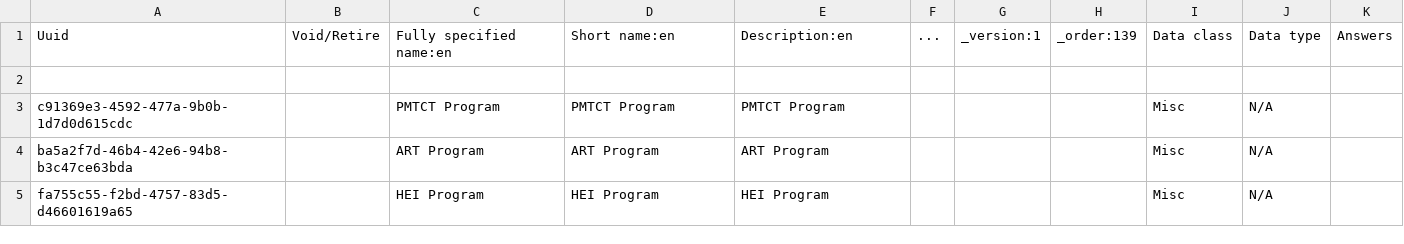
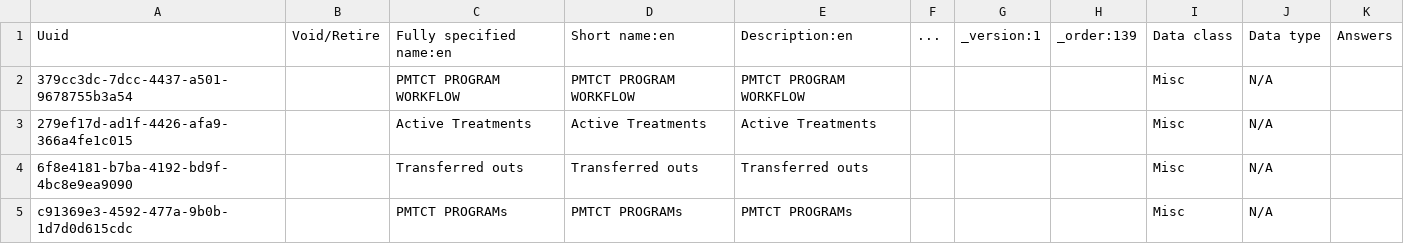
Before and after one commit to IntelliSOFT-Consulting/kspras_metadata, a CSV file: configuration/concepts/programs_concepts.csv, drawn as a sheet.

```diff
--- a/configuration/concepts/programs_concepts.csv
+++ b/configuration/concepts/programs_concepts.csv
@@ -1,5 +1,5 @@
 Uuid,Void/Retire,Fully specified name:en,Short name:en,Description:en,...,_version:1,_order:139,Data class,Data type,Answers
-
-c91369e3-4592-477a-9b0b-1d7d0d615cdc,,PMTCT Program,PMTCT Program,PMTCT Program,,,,Misc,N/A,
-ba5a2f7d-46b4-42e6-94b8-b3c47ce63bda,,ART Program,ART Program,ART Program,,,,Misc,N/A,
-fa755c55-f2bd-4757-83d5-d46601619a65,,HEI Program,HEI Program,HEI Program,,,,Misc,N/A,
+379cc3dc-7dcc-4437-a501-9678755b3a54,,PMTCT PROGRAM WORKFLOW,PMTCT PROGRAM WORKFLOW,PMTCT PROGRAM WORKFLOW,,,,Misc,N/A,
+279ef17d-ad1f-4426-afa9-366a4fe1c015,,Active Treatments,Active Treatments,Active Treatments,,,,Misc,N/A,
+6f8e4181-b7ba-4192-bd9f-4bc8e9ea9090,,Transferred outs,Transferred outs,Transferred outs,,,,Misc,N/A,
+c91369e3-4592-477a-9b0b-1d7d0d615cdc,,PMTCT PROGRAMs,PMTCT PROGRAMs,PMTCT PROGRAMs,,,,Misc,N/A,
```
Also changed, not shown: configuration/concepts/art_treatment_and_interruption.csv, configuration/concepts/end_of_follow_up_concepts.csv, 2 other files.
